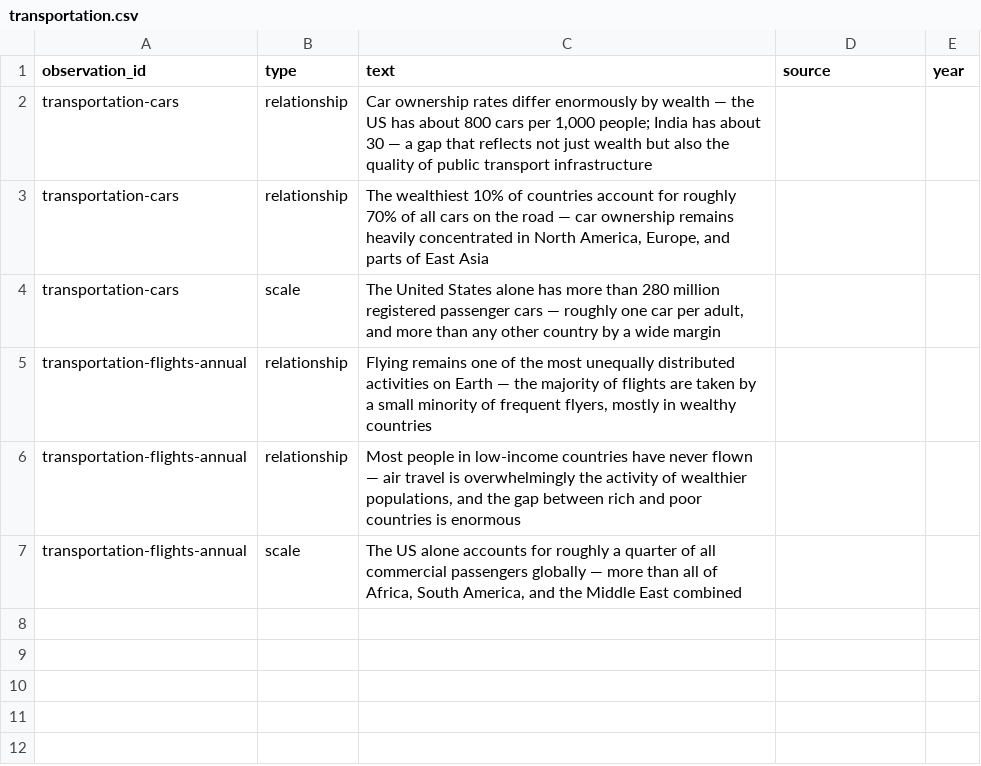
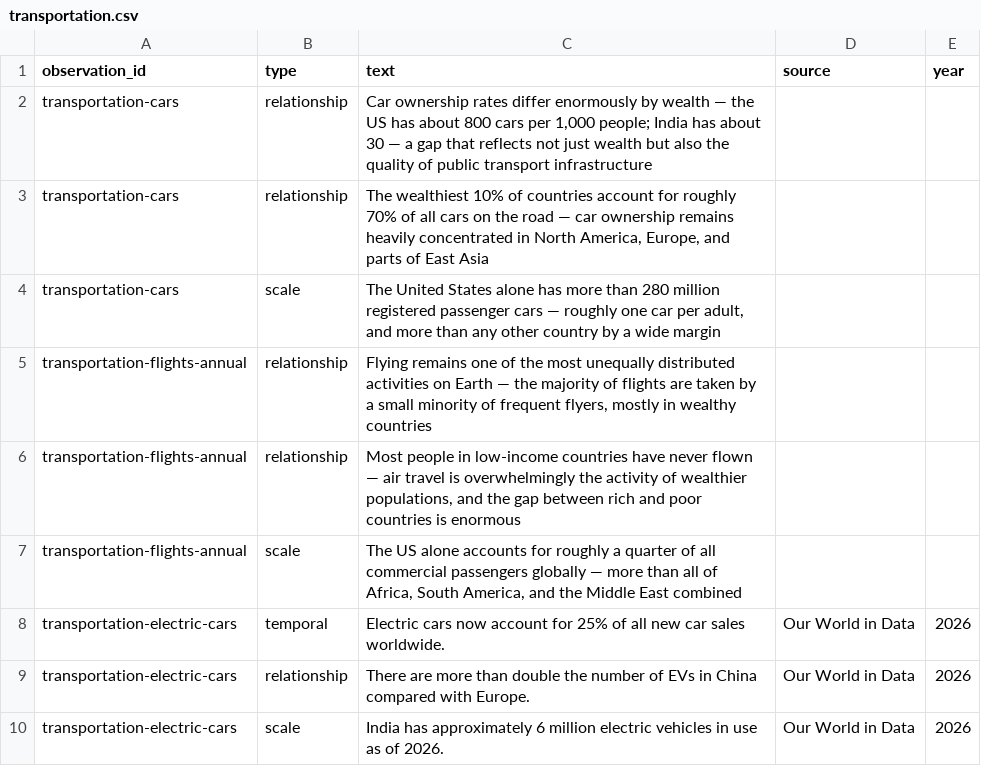
Before and after one commit to Ram-N/Planet1000, a CSV file: planet1000/data/canonical-facts/transportation.csv, drawn as a sheet; the diff names each change by its address in the sheet, - before the commit and + after, or states it on an @@ line.

```diff
--- a/planet1000/data/canonical-facts/transportation.csv
+++ b/planet1000/data/canonical-facts/transportation.csv
+row 8: transportation-electric-cars | temporal | Electric cars now account for 25% of all new car sales worldwide. | Our World in Data | 2026
+row 9: transportation-electric-cars | relationship | There are more than double the number of EVs in China compared with Europe. | Our World in Data | 2026
+row 10: transportation-electric-cars | scale | India has approximately 6 million electric vehicles in use as of 2026. | Our World in Data | 2026
```
Also changed, not shown: planet1000/data/source/entities.csv, planet1000/data/source/observations.csv, 14 other files.
